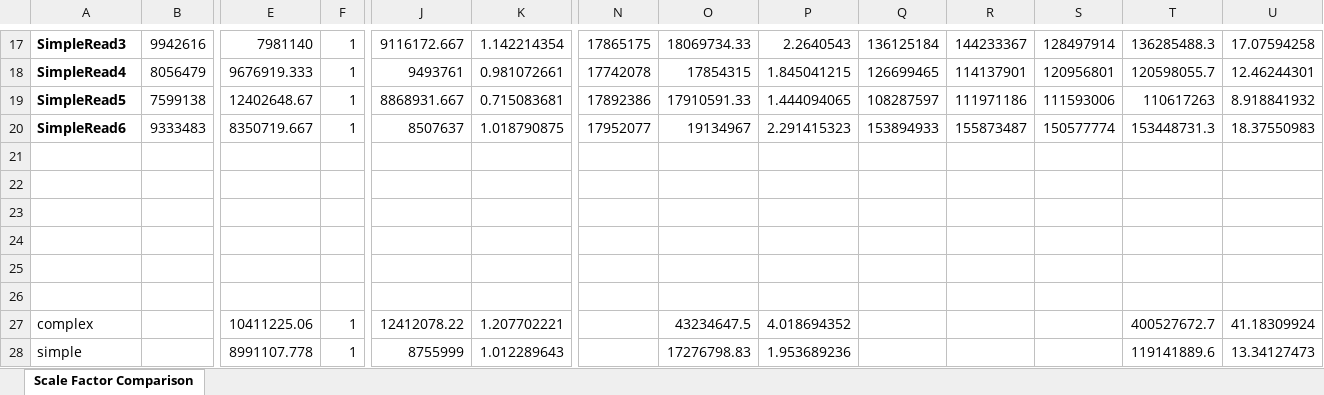
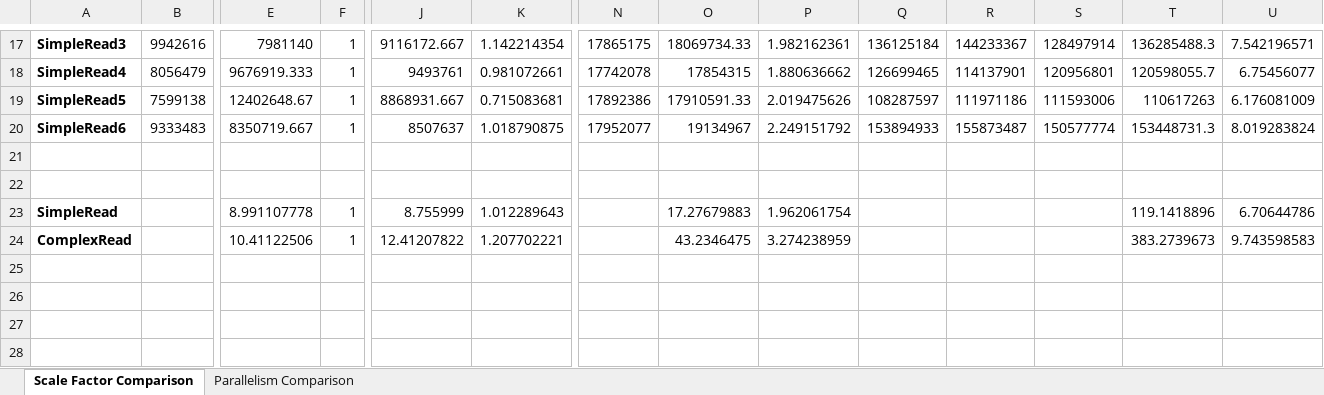
Before and after one commit to cubexy/ldbc_finbench_driver-gradoop_impl, an Excel workbook: benchmarkResults/ResultCalculation.xlsx, sheet Scale Factor Comparison, drawn as a sheet; only a part is shown, gaps mark what is left out; values as stored, in another font and other column widths than the file's, no borders; conditional formats and table styles not drawn; removed rows and columns are numbered as before the commit, all else as after; rows hold the shown columns only; the diff covers the shown part only; the diff names each change by its address in the sheet, - before the commit and + after, or states it on an @@ line.

Commit message:
added parallelism data

```diff
--- a/benchmarkResults/ResultCalculation.xlsx (sheet Scale Factor Comparison)
+++ b/benchmarkResults/ResultCalculation.xlsx (sheet Scale Factor Comparison)
+sheet tab: Parallelism Comparison
-P17: 2.2640543
+P17: 1.982162361
-U17: 17.07594258
+U17: 7.542196571
-P18: 1.845041215
+P18: 1.880636662
-U18: 12.46244301
+U18: 6.75456077
-P19: 1.444094065
+P19: 2.019475626
-U19: 8.918841932
+U19: 6.176081009
-P20: 2.291415323
+P20: 2.249151792
-U20: 18.37550983
+U20: 8.019283824
-row 23: (empty)
+row 23: SimpleRead |  | 8.991107778 | 1 | 8.755999 | 1.012289643 |  | 17.27679883 | 1.962061754 |  |  |  | 119.1418896 | 6.70644786
-row 24: (empty)
+row 24: ComplexRead |  | 10.41122506 | 1 | 12.41207822 | 1.207702221 |  | 43.2346475 | 3.274238959 |  |  |  | 383.2739673 | 9.743598583
-row 25: (empty)
-row 26: (empty)
-row 27: complex |  | 10411225.06 | 1 | 12412078.22 | 1.207702221 |  | 43234647.5 | 4.018694352 |  |  |  | 400527672.7 | 41.18309924
-row 28: simple |  | 8991107.778 | 1 | 8755999 | 1.012289643 |  | 17276798.83 | 1.953689236 |  |  |  | 119141889.6 | 13.34127473
```
Also changed, not shown: 31 edited cells elsewhere in this sheet, formulas that keep their value.
